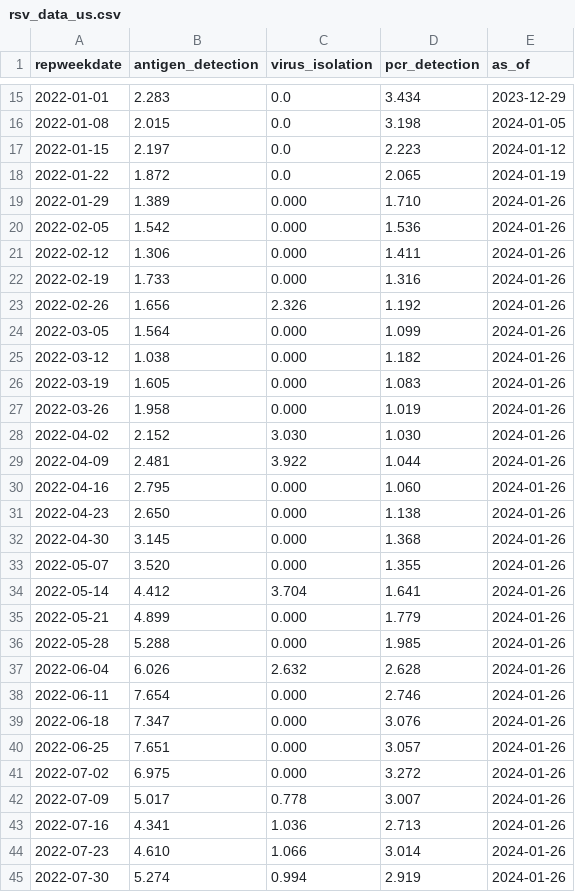
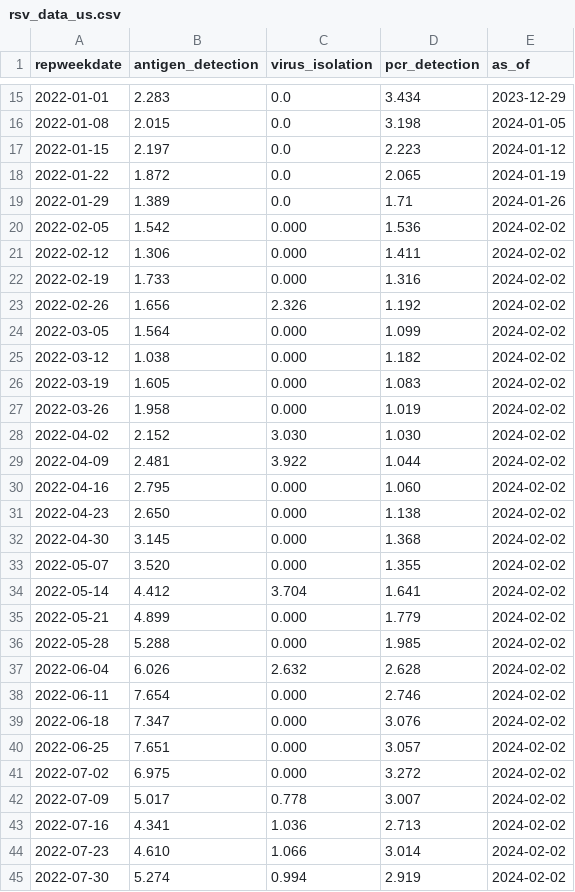
Before and after one commit to midas-network/rsv-scenario-modeling-hub, a CSV file: auxiliary-data/rsv/nrevss/rsv_data_us.csv, drawn as a sheet; only a part is shown, gaps mark what is left out; the diff covers the shown part only.

```diff
--- a/auxiliary-data/rsv/nrevss/rsv_data_us.csv
+++ b/auxiliary-data/rsv/nrevss/rsv_data_us.csv
@@ -18,28 +18,28 @@ repweekdate,antigen_detection,virus_isolation,pcr_detection,as_of
 2022-01-22,1.872,0.0,2.065,2024-01-19
-2022-01-29,1.389,0.000,1.710,2024-01-26
-2022-02-05,1.542,0.000,1.536,2024-01-26
-2022-02-12,1.306,0.000,1.411,2024-01-26
-2022-02-19,1.733,0.000,1.316,2024-01-26
-2022-02-26,1.656,2.326,1.192,2024-01-26
-2022-03-05,1.564,0.000,1.099,2024-01-26
-2022-03-12,1.038,0.000,1.182,2024-01-26
-2022-03-19,1.605,0.000,1.083,2024-01-26
-2022-03-26,1.958,0.000,1.019,2024-01-26
-2022-04-02,2.152,3.030,1.030,2024-01-26
-2022-04-09,2.481,3.922,1.044,2024-01-26
-2022-04-16,2.795,0.000,1.060,2024-01-26
-2022-04-23,2.650,0.000,1.138,2024-01-26
-2022-04-30,3.145,0.000,1.368,2024-01-26
-2022-05-07,3.520,0.000,1.355,2024-01-26
-2022-05-14,4.412,3.704,1.641,2024-01-26
-2022-05-21,4.899,0.000,1.779,2024-01-26
-2022-05-28,5.288,0.000,1.985,2024-01-26
-2022-06-04,6.026,2.632,2.628,2024-01-26
-2022-06-11,7.654,0.000,2.746,2024-01-26
-2022-06-18,7.347,0.000,3.076,2024-01-26
-2022-06-25,7.651,0.000,3.057,2024-01-26
-2022-07-02,6.975,0.000,3.272,2024-01-26
-2022-07-09,5.017,0.778,3.007,2024-01-26
-2022-07-16,4.341,1.036,2.713,2024-01-26
-2022-07-23,4.610,1.066,3.014,2024-01-26
-2022-07-30,5.274,0.994,2.919,2024-01-26
+2022-01-29,1.389,0.0,1.71,2024-01-26
+2022-02-05,1.542,0.000,1.536,2024-02-02
+2022-02-12,1.306,0.000,1.411,2024-02-02
+2022-02-19,1.733,0.000,1.316,2024-02-02
+2022-02-26,1.656,2.326,1.192,2024-02-02
+2022-03-05,1.564,0.000,1.099,2024-02-02
+2022-03-12,1.038,0.000,1.182,2024-02-02
+2022-03-19,1.605,0.000,1.083,2024-02-02
+2022-03-26,1.958,0.000,1.019,2024-02-02
+2022-04-02,2.152,3.030,1.030,2024-02-02
+2022-04-09,2.481,3.922,1.044,2024-02-02
+2022-04-16,2.795,0.000,1.060,2024-02-02
+2022-04-23,2.650,0.000,1.138,2024-02-02
+2022-04-30,3.145,0.000,1.368,2024-02-02
+2022-05-07,3.520,0.000,1.355,2024-02-02
+2022-05-14,4.412,3.704,1.641,2024-02-02
+2022-05-21,4.899,0.000,1.779,2024-02-02
+2022-05-28,5.288,0.000,1.985,2024-02-02
+2022-06-04,6.026,2.632,2.628,2024-02-02
+2022-06-11,7.654,0.000,2.746,2024-02-02
+2022-06-18,7.347,0.000,3.076,2024-02-02
+2022-06-25,7.651,0.000,3.057,2024-02-02
+2022-07-02,6.975,0.000,3.272,2024-02-02
+2022-07-09,5.017,0.778,3.007,2024-02-02
+2022-07-16,4.341,1.036,2.713,2024-02-02
+2022-07-23,4.610,1.066,3.014,2024-02-02
+2022-07-30,5.274,0.994,2.919,2024-02-02
```
Also changed, not shown: 1 added row and 95 edited cells elsewhere in this file, auxiliary-data/rsv/nrevss/rsv_antigen_3_week_average.csv, auxiliary-data/rsv/nrevss/rsv_numerator_data_5_week_average.csv, 7 other files.
